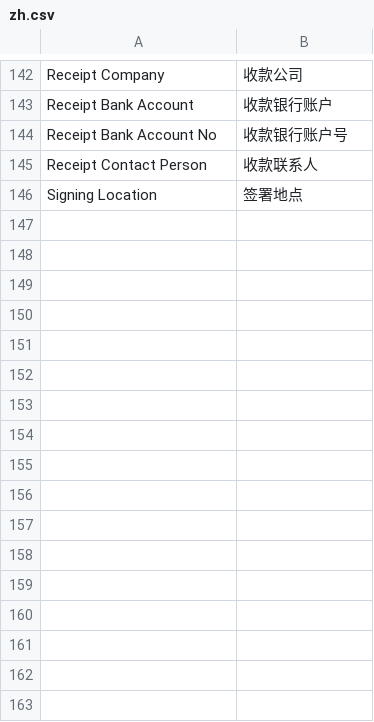
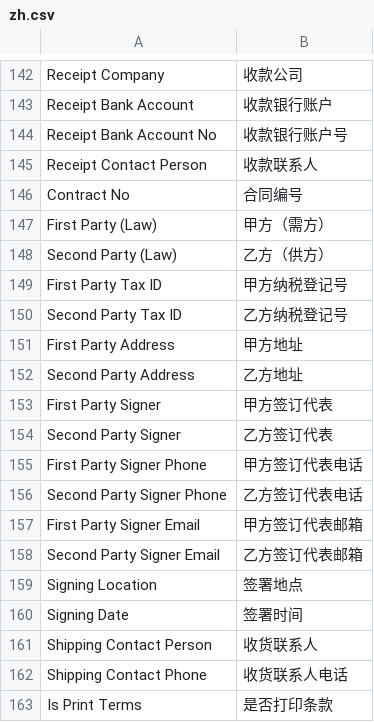
Before and after one commit to clordweel/cos, a CSV file: cos/translations/zh.csv, drawn as a sheet; only a part is shown, gaps mark what is left out; the diff names each change by its address in the sheet, - before the commit and + after, or states it on an @@ line.

Commit message:
feat(translations): enhance Chinese translations for contract details
- Added new entries to zh.csv for contract-related information, including fields for first and second parties, tax IDs, addresses, signers, and shipping contacts.
- Updated existing translations to ensure comprehensive coverage of contract terms and details.

```diff
--- a/cos/translations/zh.csv
+++ b/cos/translations/zh.csv
+row 146: Contract No | 合同编号
+row 147: First Party (Law) | 甲方（需方）
+row 148: Second Party (Law) | 乙方（供方）
+row 149: First Party Tax ID | 甲方纳税登记号
+row 150: Second Party Tax ID | 乙方纳税登记号
+row 151: First Party Address | 甲方地址
+row 152: Second Party Address | 乙方地址
+row 153: First Party Signer | 甲方签订代表
+row 154: Second Party Signer | 乙方签订代表
+row 155: First Party Signer Phone | 甲方签订代表电话
+row 156: Second Party Signer Phone | 乙方签订代表电话
+row 157: First Party Signer Email | 甲方签订代表邮箱
+row 158: Second Party Signer Email | 乙方签订代表邮箱
+row 160: Signing Date | 签署时间
+row 161: Shipping Contact Person | 收货联系人
+row 162: Shipping Contact Phone | 收货联系人电话
+row 163: Is Print Terms | 是否打印条款
```
